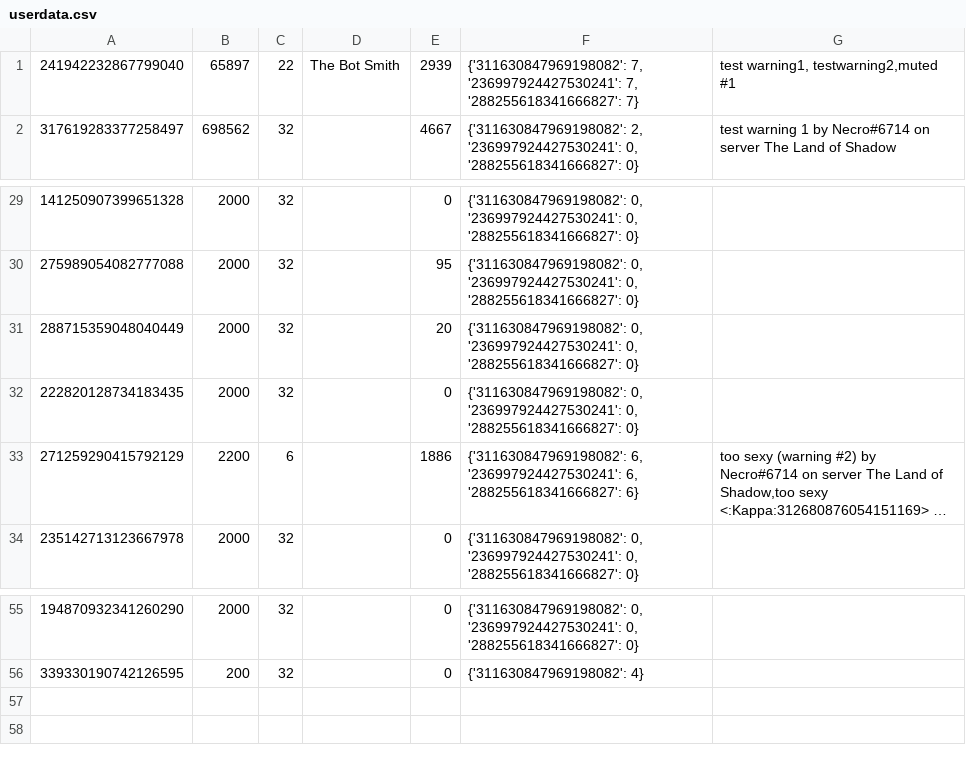
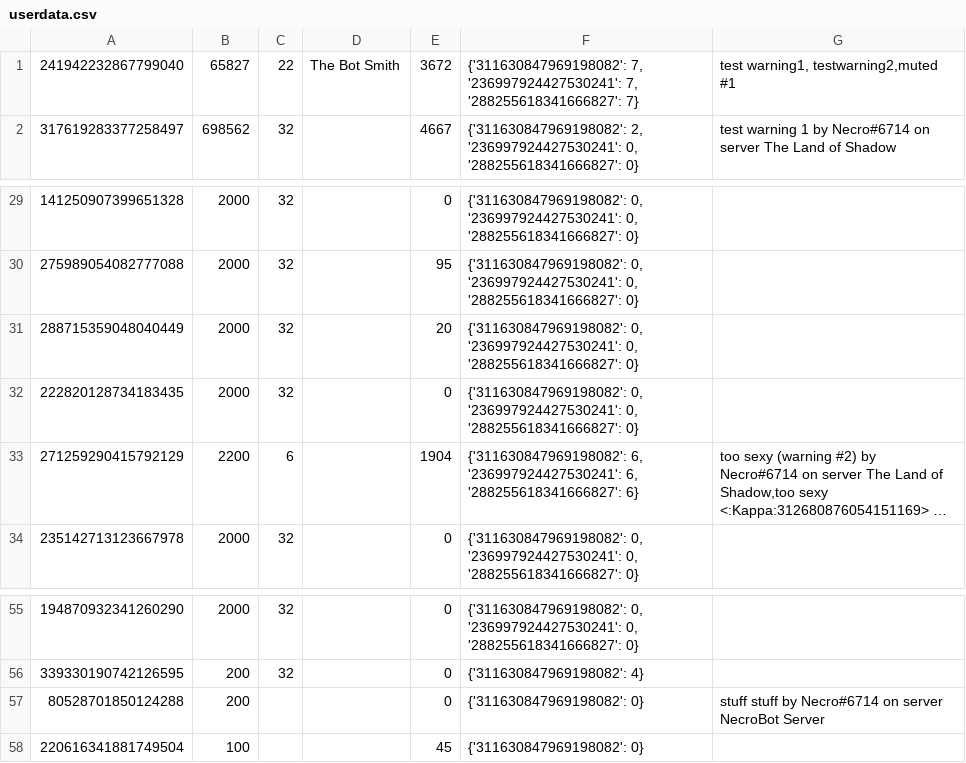
Before and after one commit to SpyLegendsYT/necrobot, a CSV file: rings/botdata/userdata.csv, drawn as a sheet; only a part is shown, gaps mark what is left out; long unchanged cells end in …; the diff names each change by its address in the sheet, - before the commit and + after, or states it on an @@ line.

```diff
--- a/rings/botdata/userdata.csv
+++ b/rings/botdata/userdata.csv
-B1: 65897
+B1: 65827
-E1: 2939
+E1: 3672
-E33: 1886
+E33: 1904
+row 57: 80528701850124288 | 200 |  |  | 0 | {'311630847969198082': 0} | stuff stuff by Necro#6714 on server NecroBot Server
+row 58: 220616341881749504 | 100 |  |  | 45 | {'311630847969198082': 0}
```
Also changed, not shown: rings/botdata/setting.csv, 20 other files.
